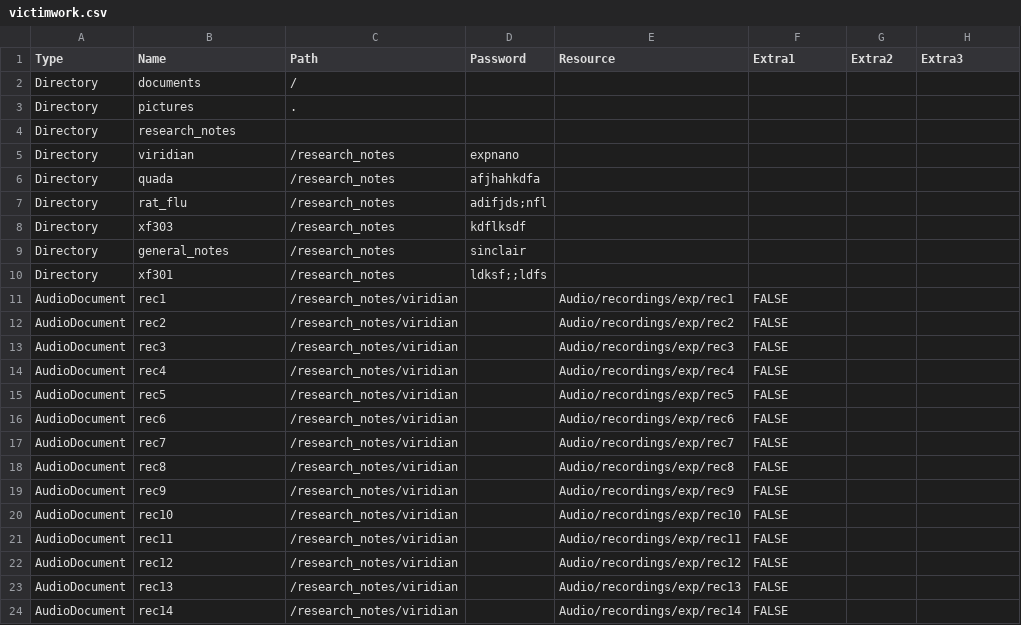
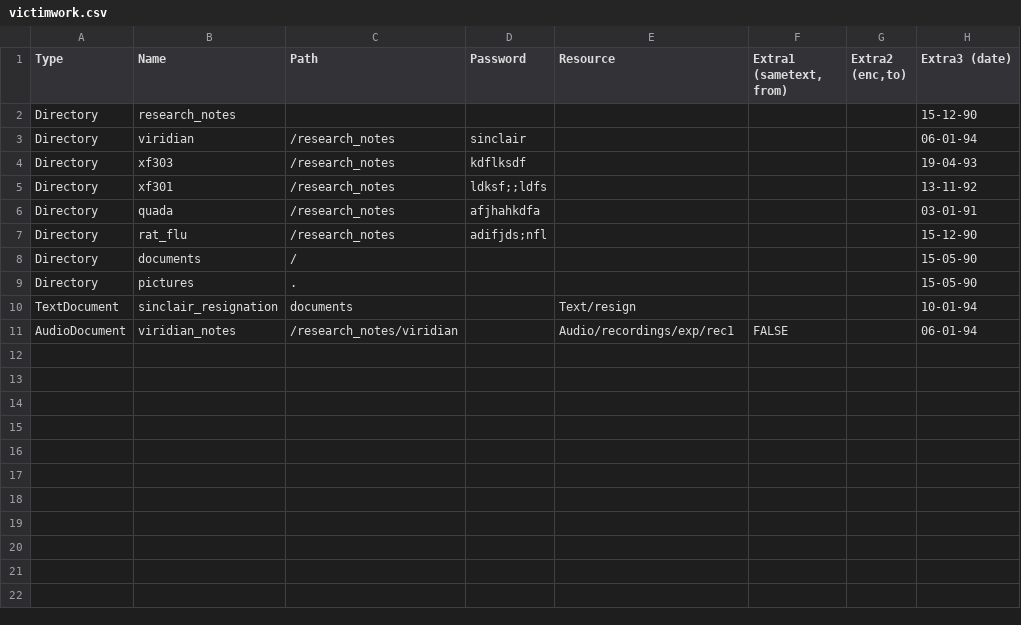
Before and after one commit to BearInBeta/PrometheusOS, a CSV file: FileGen/victimwork.csv, drawn as a sheet.

```diff
--- a/FileGen/victimwork.csv
+++ b/FileGen/victimwork.csv
@@ -1,24 +1,11 @@
-Type,Name,Path,Password,Resource,Extra1,Extra2,Extra3
-Directory,documents,/,,,,,
-Directory,pictures,.,,,,,
-Directory,research_notes,,,,,,
-Directory,viridian,/research_notes,expnano,,,,
-Directory,quada,/research_notes,afjhahkdfa,,,,
-Directory,rat_flu,/research_notes,adifjds;nfl,,,,
-Directory,xf303,/research_notes,kdflksdf,,,,
-Directory,general_notes,/research_notes,sinclair,,,,
-Directory,xf301,/research_notes,ldksf;;ldfs,,,,
-AudioDocument,rec1,/research_notes/viridian,,Audio/recordings/exp/rec1,FALSE,,
-AudioDocument,rec2,/research_notes/viridian,,Audio/recordings/exp/rec2,FALSE,,
-AudioDocument,rec3,/research_notes/viridian,,Audio/recordings/exp/rec3,FALSE,,
-AudioDocument,rec4,/research_notes/viridian,,Audio/recordings/exp/rec4,FALSE,,
-AudioDocument,rec5,/research_notes/viridian,,Audio/recordings/exp/rec5,FALSE,,
-AudioDocument,rec6,/research_notes/viridian,,Audio/recordings/exp/rec6,FALSE,,
-AudioDocument,rec7,/research_notes/viridian,,Audio/recordings/exp/rec7,FALSE,,
-AudioDocument,rec8,/research_notes/viridian,,Audio/recordings/exp/rec8,FALSE,,
-AudioDocument,rec9,/research_notes/viridian,,Audio/recordings/exp/rec9,FALSE,,
-AudioDocument,rec10,/research_notes/viridian,,Audio/recordings/exp/rec10,FALSE,,
-AudioDocument,rec11,/research_notes/viridian,,Audio/recordings/exp/rec11,FALSE,,
-AudioDocument,rec12,/research_notes/viridian,,Audio/recordings/exp/rec12,FALSE,,
-AudioDocument,rec13,/research_notes/viridian,,Audio/recordings/exp/rec13,FALSE,,
-AudioDocument,rec14,/research_notes/viridian,,Audio/recordings/exp/rec14,FALSE,,
+Type,Name,Path,Password,Resource,"Extra1 (sametext, from)","Extra2 (enc,to)",Extra3 (date)
+Directory,research_notes,,,,,,15-12-90
+Directory,viridian,/research_notes,sinclair,,,,06-01-94
+Directory,xf303,/research_notes,kdflksdf,,,,19-04-93
+Directory,xf301,/research_notes,ldksf;;ldfs,,,,13-11-92
+Directory,quada,/research_notes,afjhahkdfa,,,,03-01-91
+Directory,rat_flu,/research_notes,adifjds;nfl,,,,15-12-90
+Directory,documents,/,,,,,15-05-90
+Directory,pictures,.,,,,,15-05-90
+TextDocument,sinclair_resignation,documents,,Text/resign,,,10-01-94
+AudioDocument,viridian_notes,/research_notes/viridian,,Audio/recordings/exp/rec1,FALSE,,06-01-94
```
Also changed, not shown: FileGen/playerfiles.csv, FileGen/victimfiles.csv, 26 other files.
